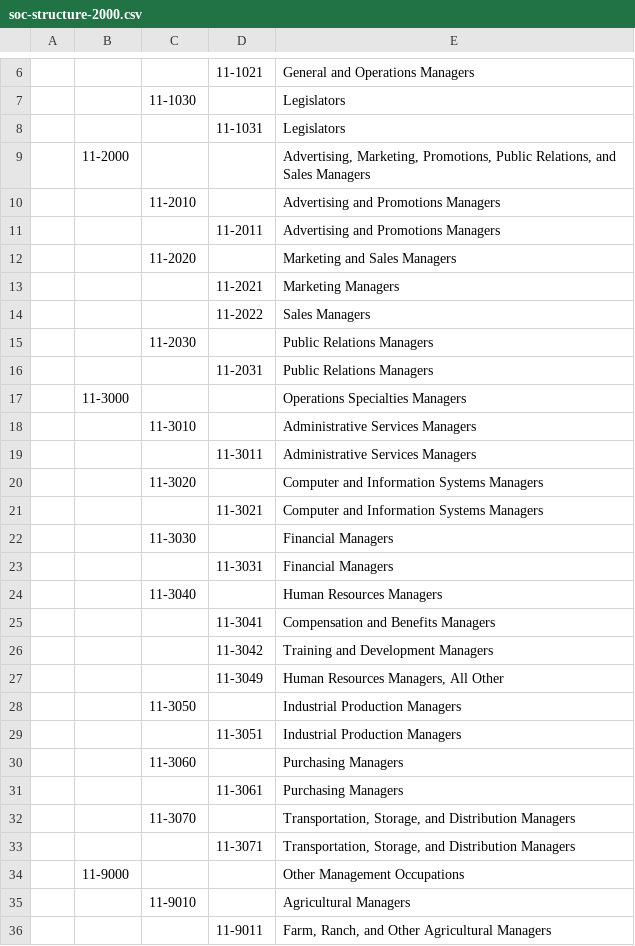
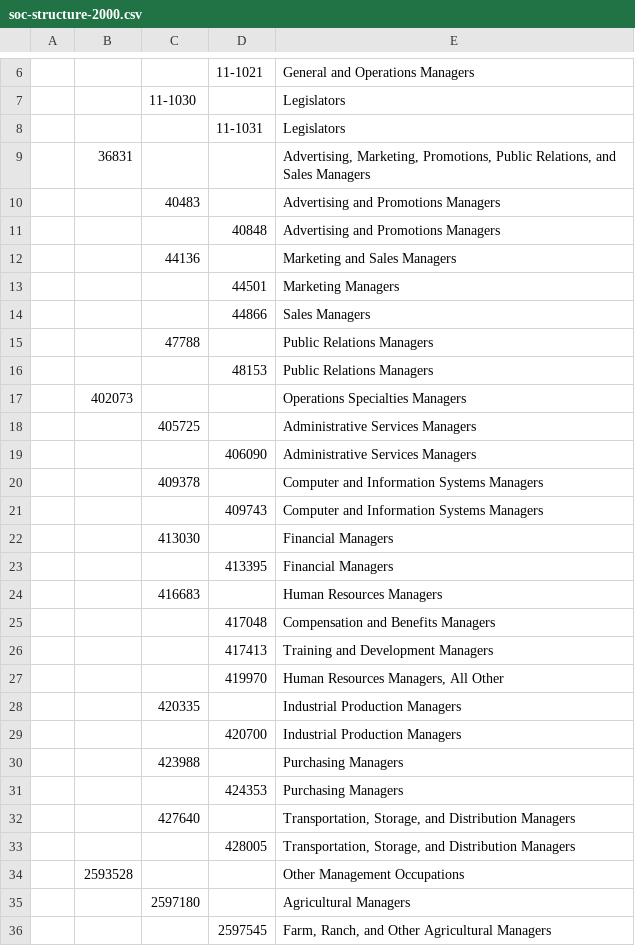
Before and after one commit to elaustin/Ag-Health-Indicators, a CSV file: Injury Data WA/soc-structure-2000.csv, drawn as a sheet; only a part is shown, gaps mark what is left out; the diff covers the shown part only.

```diff
--- a/Injury Data WA/soc-structure-2000.csv
+++ b/Injury Data WA/soc-structure-2000.csv
@@ -8,29 +8,29 @@
 ,,,11-1031,Legislators
-,11-2000,,,"Advertising, Marketing, Promotions, Public Relations, and Sales Managers"
-,,11-2010,,Advertising and Promotions Managers
-,,,11-2011,Advertising and Promotions Managers
-,,11-2020,,Marketing and Sales Managers
-,,,11-2021,Marketing Managers
-,,,11-2022,Sales Managers
-,,11-2030,,Public Relations Managers
-,,,11-2031,Public Relations Managers
-,11-3000,,,Operations Specialties Managers
-,,11-3010,,Administrative Services Managers
-,,,11-3011,Administrative Services Managers
-,,11-3020,,Computer and Information Systems Managers
-,,,11-3021,Computer and Information Systems Managers
-,,11-3030,,Financial Managers
-,,,11-3031,Financial Managers
-,,11-3040,,Human Resources Managers
-,,,11-3041,Compensation and Benefits Managers
-,,,11-3042,Training and Development Managers
-,,,11-3049,"Human Resources Managers, All Other"
-,,11-3050,,Industrial Production Managers
-,,,11-3051,Industrial Production Managers
-,,11-3060,,Purchasing Managers
-,,,11-3061,Purchasing Managers
-,,11-3070,,"Transportation, Storage, and Distribution Managers"
-,,,11-3071,"Transportation, Storage, and Distribution Managers"
-,11-9000,,,Other Management Occupations
-,,11-9010,,Agricultural Managers
-,,,11-9011,"Farm, Ranch, and Other Agricultural Managers"
+,36831,,,"Advertising, Marketing, Promotions, Public Relations, and Sales Managers"
+,,40483,,Advertising and Promotions Managers
+,,,40848,Advertising and Promotions Managers
+,,44136,,Marketing and Sales Managers
+,,,44501,Marketing Managers
+,,,44866,Sales Managers
+,,47788,,Public Relations Managers
+,,,48153,Public Relations Managers
+,402073,,,Operations Specialties Managers
+,,405725,,Administrative Services Managers
+,,,406090,Administrative Services Managers
+,,409378,,Computer and Information Systems Managers
+,,,409743,Computer and Information Systems Managers
+,,413030,,Financial Managers
+,,,413395,Financial Managers
+,,416683,,Human Resources Managers
+,,,417048,Compensation and Benefits Managers
+,,,417413,Training and Development Managers
+,,,419970,"Human Resources Managers, All Other"
+,,420335,,Industrial Production Managers
+,,,420700,Industrial Production Managers
+,,423988,,Purchasing Managers
+,,,424353,Purchasing Managers
+,,427640,,"Transportation, Storage, and Distribution Managers"
+,,,428005,"Transportation, Storage, and Distribution Managers"
+,2593528,,,Other Management Occupations
+,,2597180,,Agricultural Managers
+,,,2597545,"Farm, Ranch, and Other Agricultural Managers"
```
Also changed, not shown: 30 edited cells elsewhere in this file, 3 other files.
